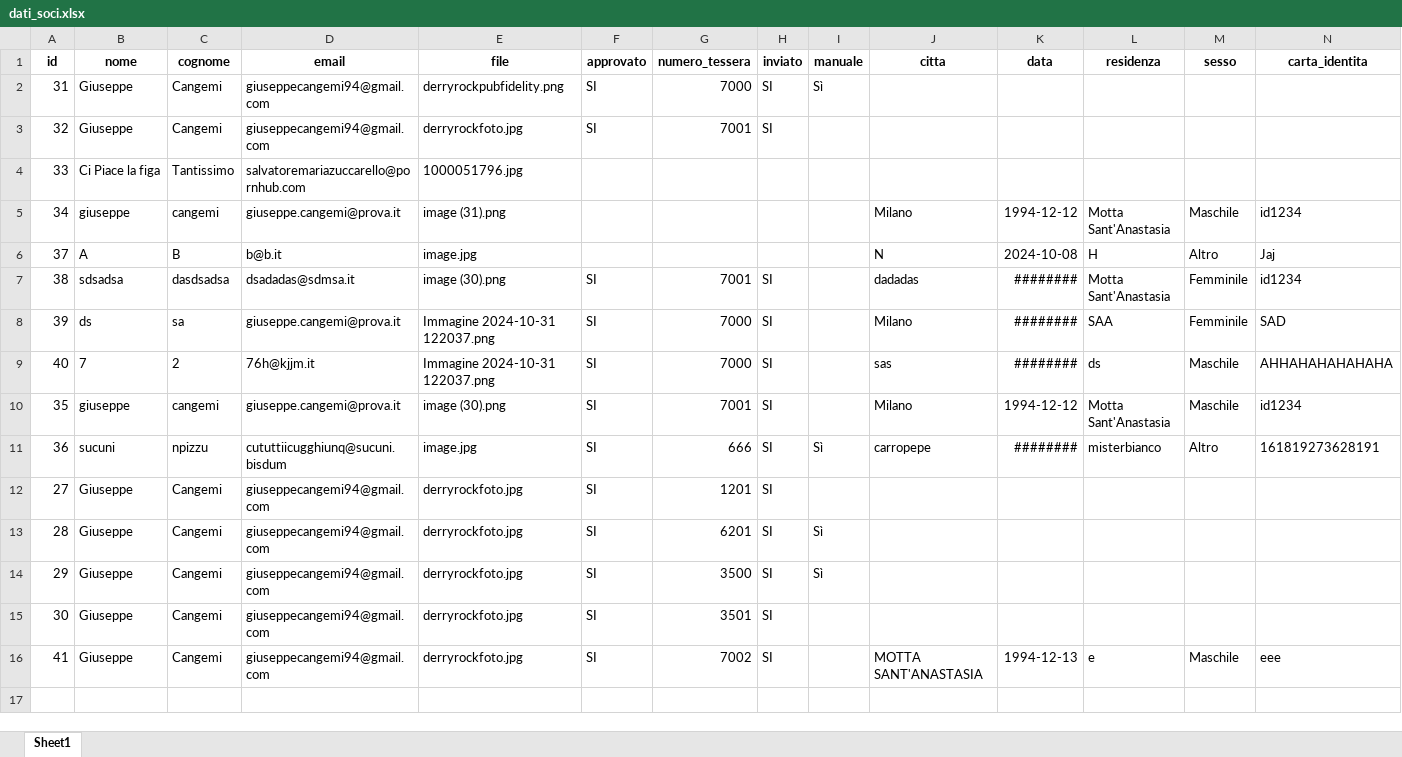
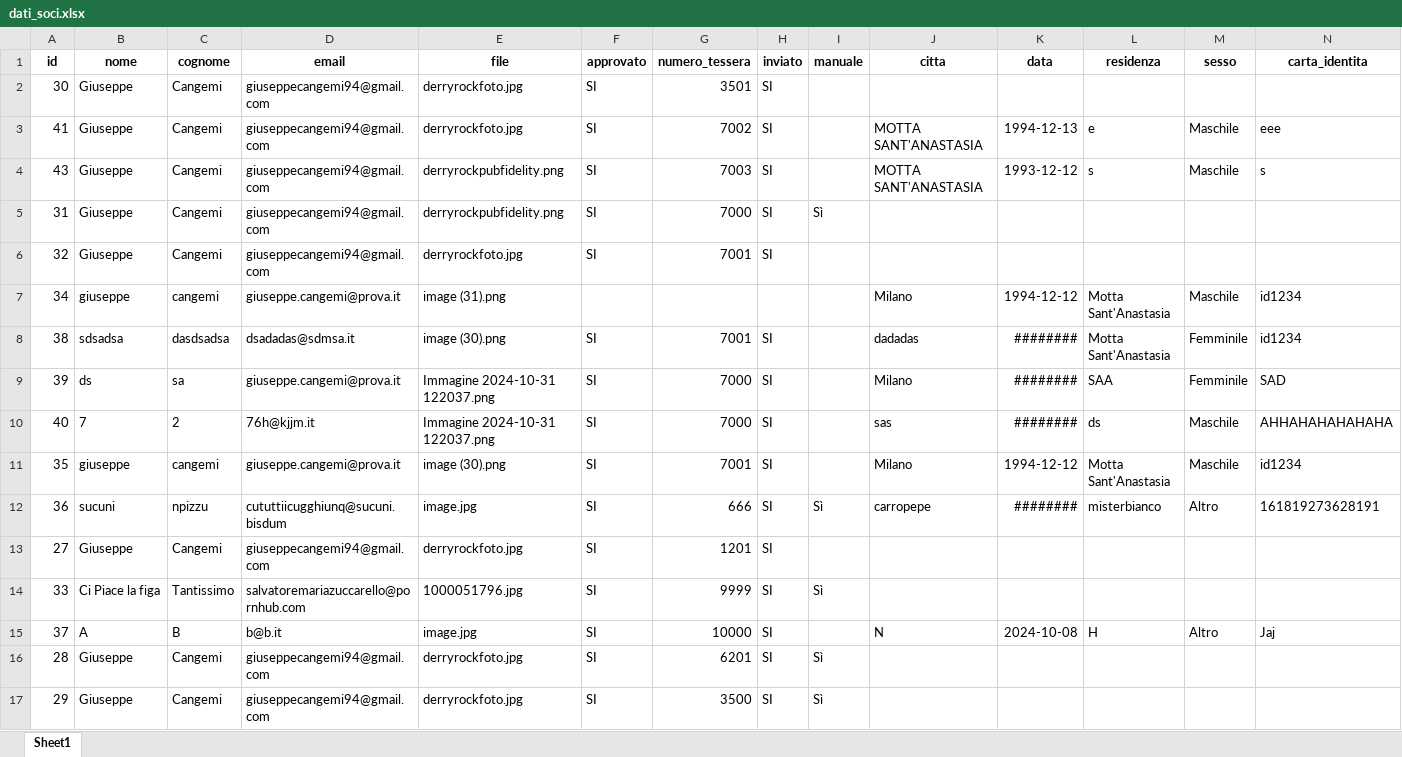
Before and after one commit to giuseppecangemi/DerryRockAutomation, an Excel workbook: DB/dati_soci.xlsx, sheet Sheet1, drawn as a sheet; values as stored, in another font and other column widths than the file's, no borders; removed rows and columns are numbered as before the commit, all else as after; the diff names each change by its address in the sheet, - before the commit and + after, or states it on an @@ line.

Commit message:
modifica logica colonna manuale

```diff
--- a/DB/dati_soci.xlsx (sheet Sheet1)
+++ b/DB/dati_soci.xlsx (sheet Sheet1)
@@ row 15 moved to row 2: 30 @@
@@ row 16 moved to row 3: 41 @@
+row 4: 43 | Giuseppe | Cangemi | giuseppecangemi94@gmail.com | derryrockpubfidelity.png | SI | 7003 | SI |  | MOTTA SANT'ANASTASIA | 1993-12-12 | s | Maschile | s
-row 4: 33 | Ci Piace la figa | Tantissimo | salvatoremariazuccarello@pornhub.com | 1000051796.jpg
-row 6: 37 | A | B | b@b.it | image.jpg |  |  |  |  | N | 2024-10-08 | H | Altro | Jaj
+row 14: 33 | Ci Piace la figa | Tantissimo | salvatoremariazuccarello@pornhub.com | 1000051796.jpg | SI | 9999 | SI | Sì
+row 15: 37 | A | B | b@b.it | image.jpg | SI | 10000 | SI |  | N | 2024-10-08 | H | Altro | Jaj
```
Also changed, not shown: 4 other files.
